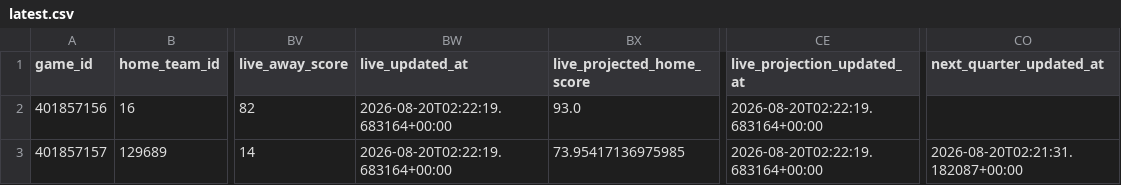
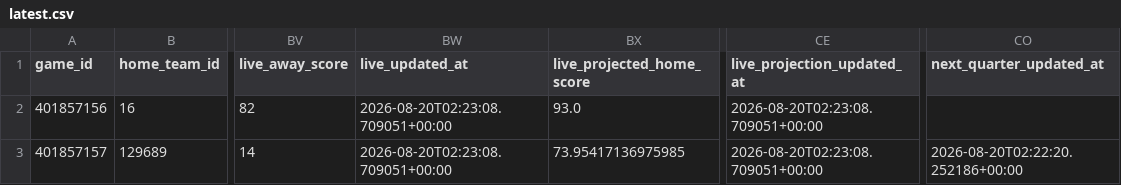
Before and after one commit to mvnathan/wnba-data, a CSV file: predictions/latest.csv, drawn as a sheet; only a part is shown, gaps mark what is left out; the diff names each change by its address in the sheet, - before the commit and + after, or states it on an @@ line.

```diff
--- a/predictions/latest.csv
+++ b/predictions/latest.csv
-BW2:BW3 (live_updated_at): 2026-08-20T02:22:19.683164+00:00
+BW2:BW3 (live_updated_at): 2026-08-20T02:23:08.709051+00:00
-CE2:CE3 (live_projection_updated_at): 2026-08-20T02:22:19.683164+00:00
+CE2:CE3 (live_projection_updated_at): 2026-08-20T02:23:08.709051+00:00
-CO3 (next_quarter_updated_at): 2026-08-20T02:21:31.182087+00:00
+CO3 (next_quarter_updated_at): 2026-08-20T02:22:20.252186+00:00
```
Also changed, not shown: 8 other files.
